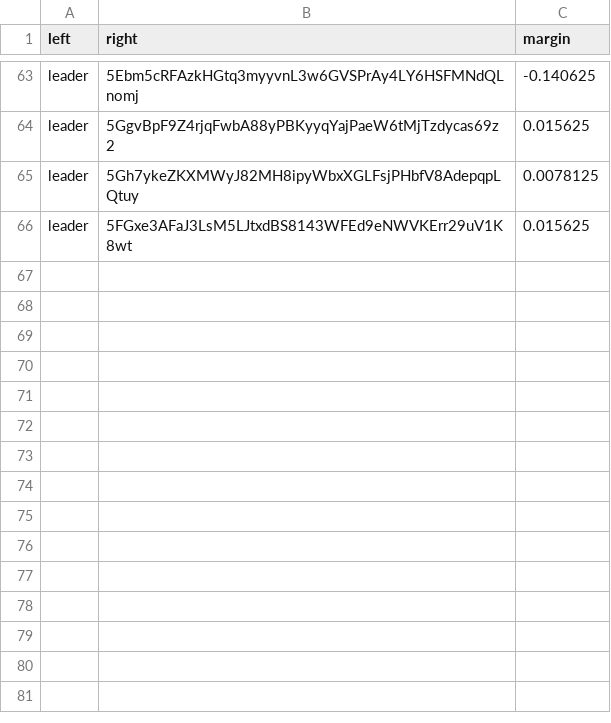
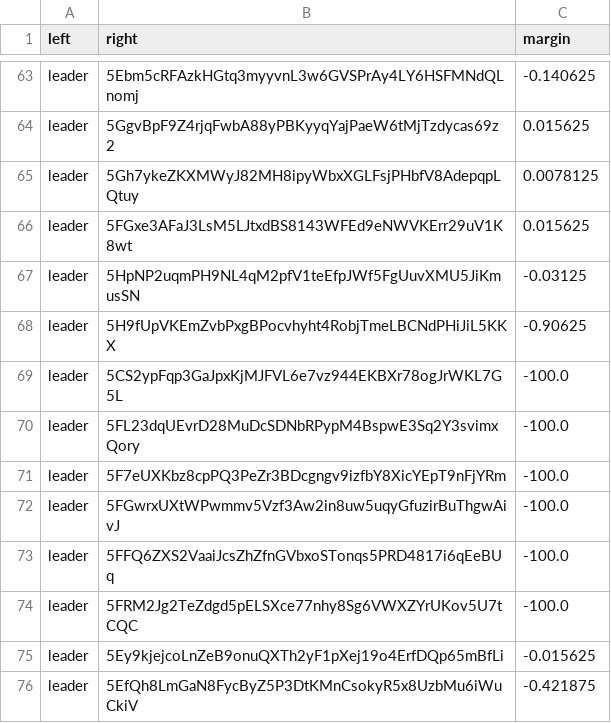
Before and after one commit to 404-Repo/404-competition-0, a CSV file: rounds/14/matches_matrix.csv, drawn as a sheet; only a part is shown, gaps mark what is left out; the diff names each change by its address in the sheet, - before the commit and + after, or states it on an @@ line.

Commit message:
Match report: leader vs 5DhtFUDenA Match report: leader vs 5EfQh8LmGa Match report: leader vs 5Ey9kjejco Match report: leader vs 5H9fUpVKEm Update matches matrix for round 14

```diff
--- a/rounds/14/matches_matrix.csv
+++ b/rounds/14/matches_matrix.csv
+row 67: leader | 5HpNP2uqmPH9NL4qM2pfV1teEfpJWf5FgUuvXMU5JiKmusSN | -0.03125
+row 68: leader | 5H9fUpVKEmZvbPxgBPocvhyht4RobjTmeLBCNdPHiJiL5KKX | -0.90625
+row 69: leader | 5CS2ypFqp3GaJpxKjMJFVL6e7vz944EKBXr78ogJrWKL7G5L | -100.0
+row 70: leader | 5FL23dqUEvrD28MuDcSDNbRPypM4BspwE3Sq2Y3svimxQory | -100.0
+row 71: leader | 5F7eUXKbz8cpPQ3PeZr3BDcgngv9izfbY8XicYEpT9nFjYRm | -100.0
+row 72: leader | 5FGwrxUXtWPwmmv5Vzf3Aw2in8uw5uqyGfuzirBuThgwAivJ | -100.0
+row 73: leader | 5FFQ6ZXS2VaaiJcsZhZfnGVbxoSTonqs5PRD4817i6qEeBUq | -100.0
+row 74: leader | 5FRM2Jg2TeZdgd5pELSXce77nhy8Sg6VWXZYrUKov5U7tCQC | -100.0
+row 75: leader | 5Ey9kjejcoLnZeB9onuQXTh2yF1pXej19o4ErfDQp65mBfLi | -0.015625
+row 76: leader | 5EfQh8LmGaN8FycByZ5P3DtKMnCsokyR5x8UzbMu6iWuCkiV | -0.421875
```
Also changed, not shown: 4 other files.
